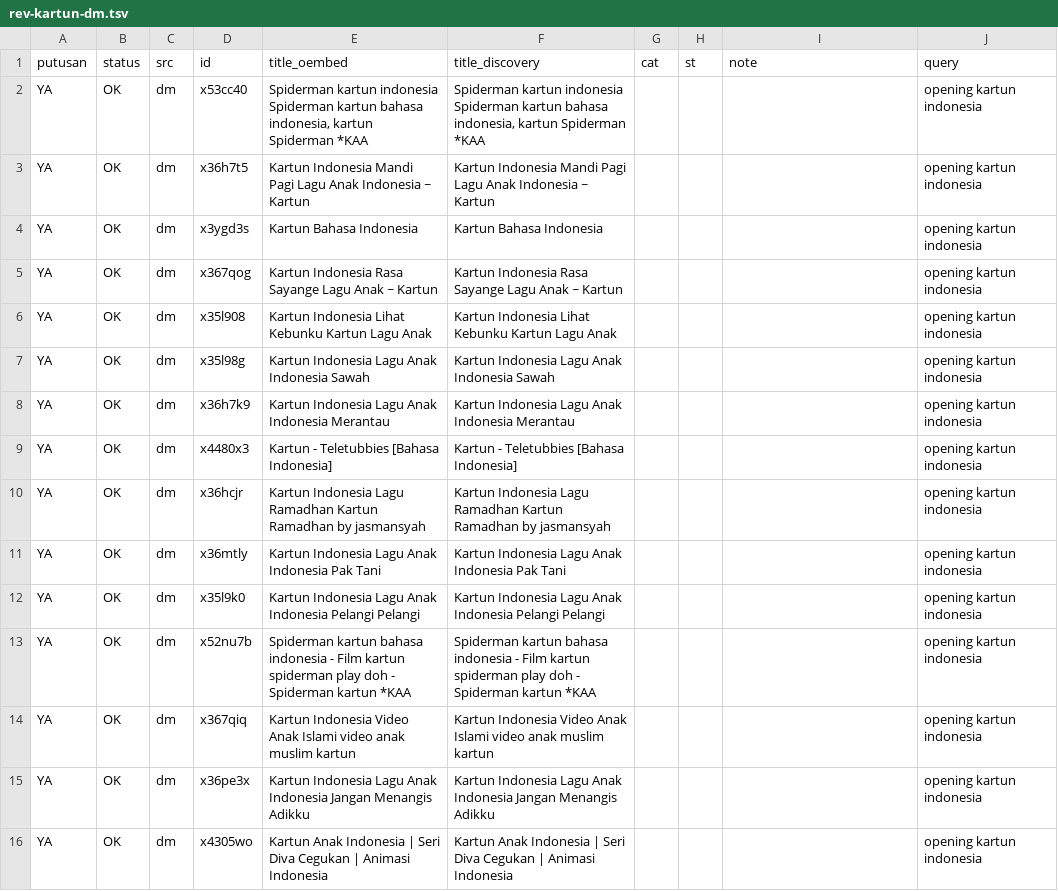
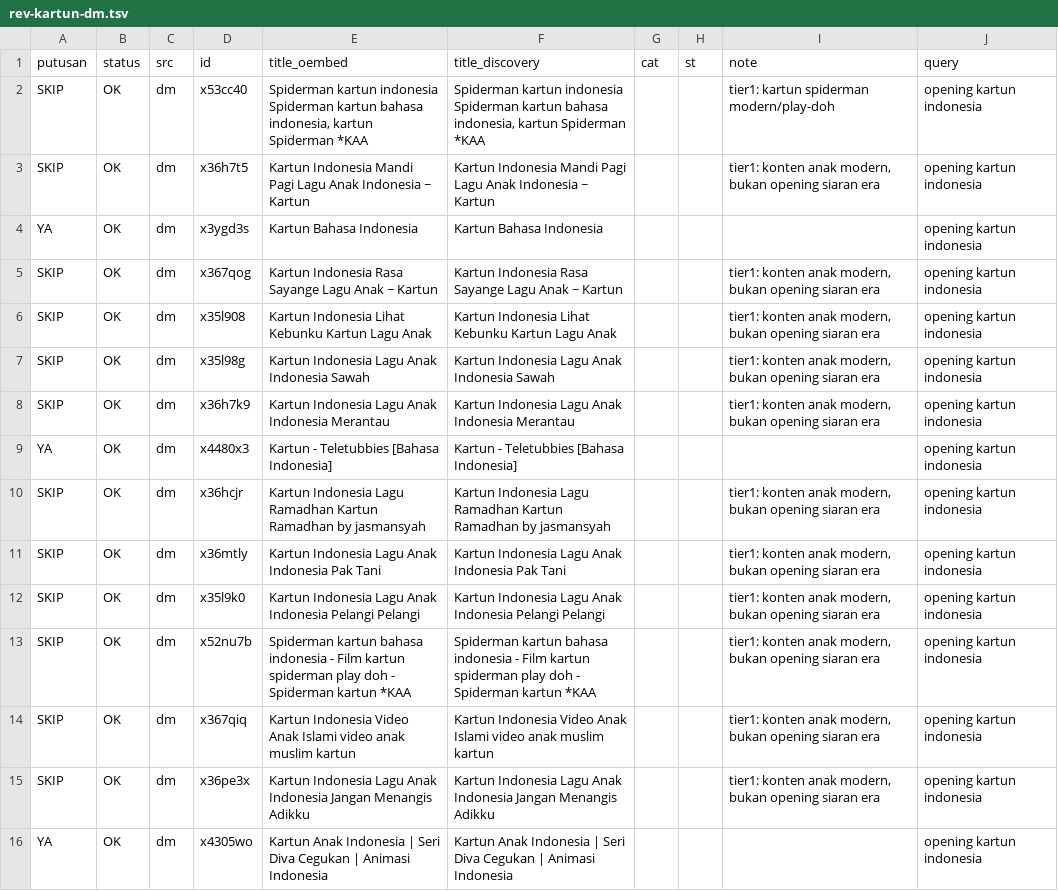
Before and after one commit to Llunatics/siar, a TSV file: scripts/cand/rev-kartun-dm.tsv, drawn as a sheet; only a part is shown; the diff covers the shown part only.

```diff
--- a/scripts/cand/rev-kartun-dm.tsv
+++ b/scripts/cand/rev-kartun-dm.tsv
@@ -1,16 +1,16 @@
 putusan	status	src	id	title_oembed	title_discovery	cat	st	note	query
-YA	OK	dm	x53cc40	Spiderman kartun indonesia Spiderman kartun bahasa indonesia, kartun Spiderman *KAA	Spiderman kartun indonesia Spiderman kartun bahasa indonesia, kartun Spiderman *KAA				opening kartun indonesia
-YA	OK	dm	x36h7t5	Kartun Indonesia Mandi Pagi Lagu Anak Indonesia ~ Kartun	Kartun Indonesia Mandi Pagi Lagu Anak Indonesia ~ Kartun				opening kartun indonesia
+SKIP	OK	dm	x53cc40	Spiderman kartun indonesia Spiderman kartun bahasa indonesia, kartun Spiderman *KAA	Spiderman kartun indonesia Spiderman kartun bahasa indonesia, kartun Spiderman *KAA			tier1: kartun spiderman modern/play-doh	opening kartun indonesia
+SKIP	OK	dm	x36h7t5	Kartun Indonesia Mandi Pagi Lagu Anak Indonesia ~ Kartun	Kartun Indonesia Mandi Pagi Lagu Anak Indonesia ~ Kartun			tier1: konten anak modern, bukan opening siaran era	opening kartun indonesia
 YA	OK	dm	x3ygd3s	Kartun Bahasa Indonesia	Kartun Bahasa Indonesia				opening kartun indonesia
-YA	OK	dm	x367qog	Kartun Indonesia Rasa Sayange Lagu Anak ~ Kartun	Kartun Indonesia Rasa Sayange Lagu Anak ~ Kartun				opening kartun indonesia
-YA	OK	dm	x35l908	Kartun Indonesia Lihat Kebunku Kartun Lagu Anak	Kartun Indonesia Lihat Kebunku Kartun Lagu Anak				opening kartun indonesia
-YA	OK	dm	x35l98g	Kartun Indonesia Lagu Anak Indonesia Sawah	Kartun Indonesia Lagu Anak Indonesia Sawah				opening kartun indonesia
-YA	OK	dm	x36h7k9	Kartun Indonesia Lagu Anak Indonesia Merantau	Kartun Indonesia Lagu Anak Indonesia Merantau				opening kartun indonesia
+SKIP	OK	dm	x367qog	Kartun Indonesia Rasa Sayange Lagu Anak ~ Kartun	Kartun Indonesia Rasa Sayange Lagu Anak ~ Kartun			tier1: konten anak modern, bukan opening siaran era	opening kartun indonesia
+SKIP	OK	dm	x35l908	Kartun Indonesia Lihat Kebunku Kartun Lagu Anak	Kartun Indonesia Lihat Kebunku Kartun Lagu Anak			tier1: konten anak modern, bukan opening siaran era	opening kartun indonesia
+SKIP	OK	dm	x35l98g	Kartun Indonesia Lagu Anak Indonesia Sawah	Kartun Indonesia Lagu Anak Indonesia Sawah			tier1: konten anak modern, bukan opening siaran era	opening kartun indonesia
+SKIP	OK	dm	x36h7k9	Kartun Indonesia Lagu Anak Indonesia Merantau	Kartun Indonesia Lagu Anak Indonesia Merantau			tier1: konten anak modern, bukan opening siaran era	opening kartun indonesia
 YA	OK	dm	x4480x3	Kartun - Teletubbies [Bahasa Indonesia]	Kartun - Teletubbies [Bahasa Indonesia]				opening kartun indonesia
-YA	OK	dm	x36hcjr	Kartun Indonesia Lagu Ramadhan Kartun Ramadhan by jasmansyah	Kartun Indonesia Lagu Ramadhan Kartun Ramadhan by jasmansyah				opening kartun indonesia
-YA	OK	dm	x36mtly	Kartun Indonesia Lagu Anak Indonesia Pak Tani	Kartun Indonesia Lagu Anak Indonesia Pak Tani				opening kartun indonesia
-YA	OK	dm	x35l9k0	Kartun Indonesia Lagu Anak Indonesia Pelangi Pelangi	Kartun Indonesia Lagu Anak Indonesia Pelangi Pelangi				opening kartun indonesia
-YA	OK	dm	x52nu7b	Spiderman kartun bahasa indonesia - Film kartun spiderman play doh - Spiderman kartun *KAA	Spiderman kartun bahasa indonesia - Film kartun spiderman play doh - Spiderman kartun *KAA				opening kartun indonesia
-YA	OK	dm	x367qiq	Kartun Indonesia Video Anak Islami video anak muslim kartun	Kartun Indonesia Video Anak Islami video anak muslim kartun				opening kartun indonesia
-YA	OK	dm	x36pe3x	Kartun Indonesia Lagu Anak Indonesia Jangan Menangis Adikku	Kartun Indonesia Lagu Anak Indonesia Jangan Menangis Adikku				opening kartun indonesia
+SKIP	OK	dm	x36hcjr	Kartun Indonesia Lagu Ramadhan Kartun Ramadhan by jasmansyah	Kartun Indonesia Lagu Ramadhan Kartun Ramadhan by jasmansyah			tier1: konten anak modern, bukan opening siaran era	opening kartun indonesia
+SKIP	OK	dm	x36mtly	Kartun Indonesia Lagu Anak Indonesia Pak Tani	Kartun Indonesia Lagu Anak Indonesia Pak Tani			tier1: konten anak modern, bukan opening siaran era	opening kartun indonesia
+SKIP	OK	dm	x35l9k0	Kartun Indonesia Lagu Anak Indonesia Pelangi Pelangi	Kartun Indonesia Lagu Anak Indonesia Pelangi Pelangi			tier1: konten anak modern, bukan opening siaran era	opening kartun indonesia
+SKIP	OK	dm	x52nu7b	Spiderman kartun bahasa indonesia - Film kartun spiderman play doh - Spiderman kartun *KAA	Spiderman kartun bahasa indonesia - Film kartun spiderman play doh - Spiderman kartun *KAA			tier1: konten anak modern, bukan opening siaran era	opening kartun indonesia
+SKIP	OK	dm	x367qiq	Kartun Indonesia Video Anak Islami video anak muslim kartun	Kartun Indonesia Video Anak Islami video anak muslim kartun			tier1: konten anak modern, bukan opening siaran era	opening kartun indonesia
+SKIP	OK	dm	x36pe3x	Kartun Indonesia Lagu Anak Indonesia Jangan Menangis Adikku	Kartun Indonesia Lagu Anak Indonesia Jangan Menangis Adikku			tier1: konten anak modern, bukan opening siaran era	opening kartun indonesia
 YA	OK	dm	x4305wo	Kartun Anak Indonesia | Seri Diva Cegukan | Animasi Indonesia	Kartun Anak Indonesia | Seri Diva Cegukan | Animasi Indonesia				opening kartun indonesia
```
Also changed, not shown: 34 edited cells elsewhere in this file, scripts/cand/rev-ident-dm.tsv, scripts/cand/rev-iklan-dm.tsv, 9 other files.
